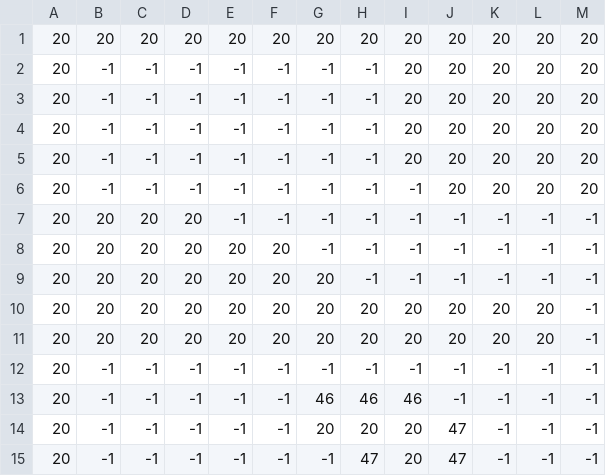
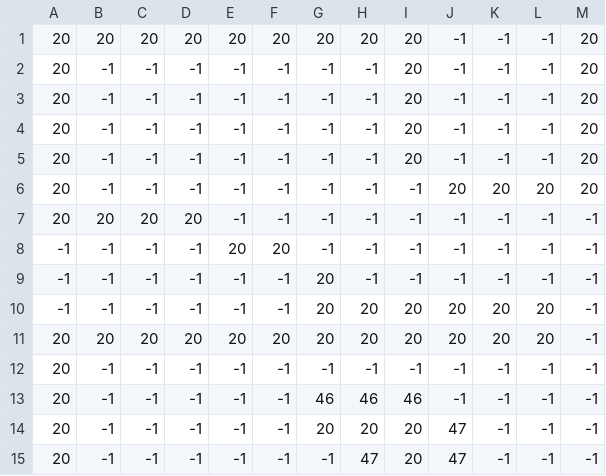
Before and after one commit to Agusmohor/juego-poo, a CSV file: assets/textures/map/ground_collision.csv, drawn as a sheet; only a part is shown; the diff names each change by its address in the sheet, - before the commit and + after, or states it on an @@ line.

Commit message:
cambio mapa

```diff
--- a/assets/textures/map/ground_collision.csv
+++ b/assets/textures/map/ground_collision.csv
-J1:J5: 20
+J1:J5: -1
-K1:K5: 20
+K1:K5: -1
-L1:L5: 20
+L1:L5: -1
-A8:A10: 20
+A8:A10: -1
-B8:B10: 20
+B8:B10: -1
-C8:C10: 20
+C8:C10: -1
-D8:D10: 20
+D8:D10: -1
-E9:E10: 20
+E9:E10: -1
-F9:F10: 20
+F9:F10: -1
```
